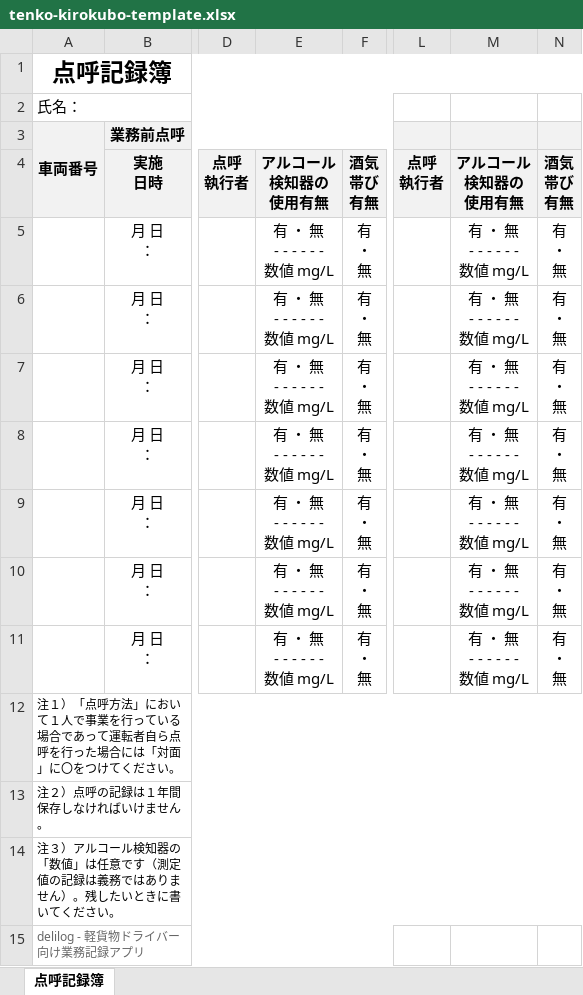
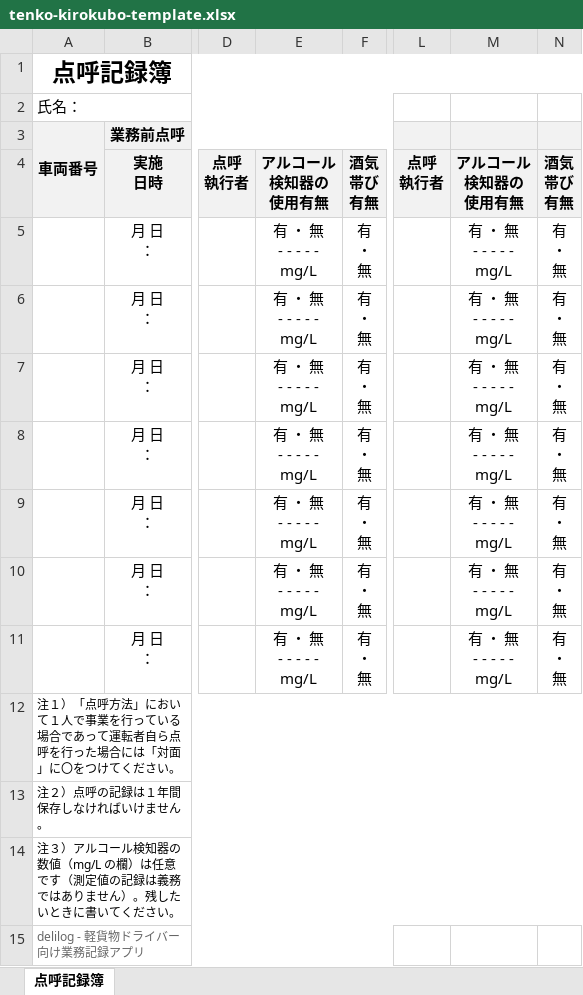
Before and after one commit to antsline/delilog-website, an Excel workbook: public/blog/tenko-kirokubo-template/tenko-kirokubo-template.xlsx, sheet 点呼記録簿, drawn as a sheet; only a part is shown, gaps mark what is left out; values as stored, in another font and other column widths than the file's, no borders; ↵ is a line break in a cell; the diff names each change by its address in the sheet, - before the commit and + after, or states it on an @@ line.

```diff
--- a/public/blog/tenko-kirokubo-template/tenko-kirokubo-template.xlsx (sheet 点呼記録簿)
+++ b/public/blog/tenko-kirokubo-template/tenko-kirokubo-template.xlsx (sheet 点呼記録簿)
-E5:E11: 有 ・ 無 ↵ - - - - - - ↵ 数値 mg/L
+E5:E11: 有 ・ 無 ↵ - - - - - ↵ mg/L
-M5:M11: 有 ・ 無 ↵ - - - - - - ↵ 数値 mg/L
+M5:M11: 有 ・ 無 ↵ - - - - - ↵ mg/L
-A14: …検知器の「数値」は任意で…
+A14: …検知器の数値（mg/L の欄）は任意で…
```
Also changed, not shown: 2 other files.
